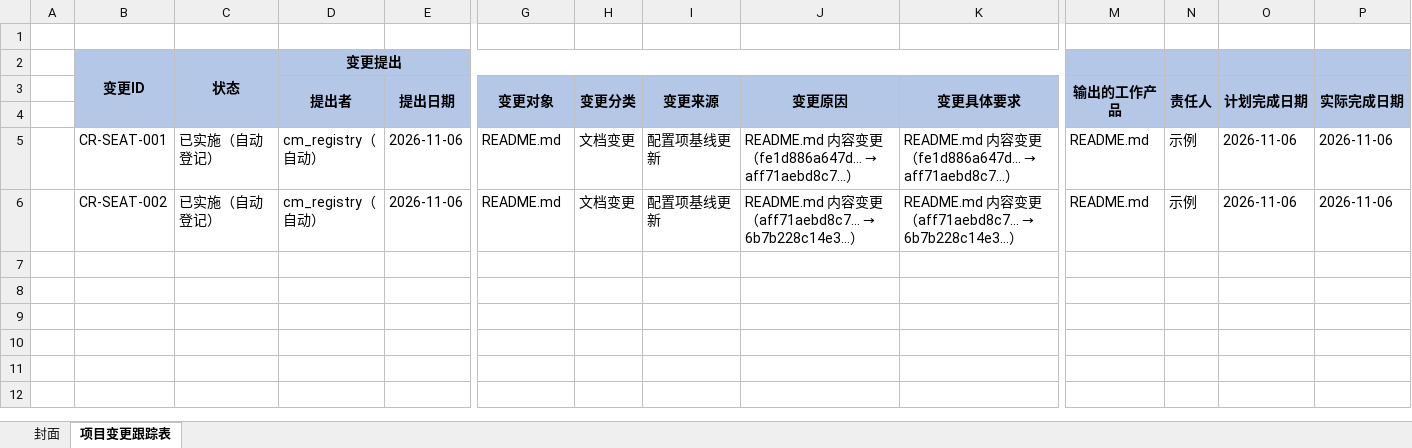
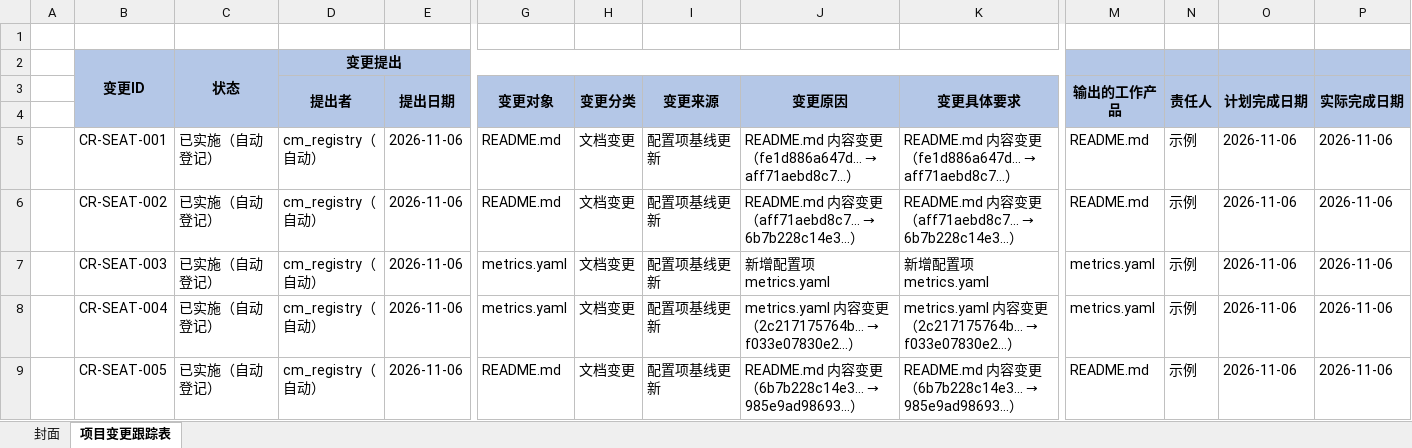
Before and after one commit to frisky1985/yuleOSH, an Excel workbook: aspice/examples/seat/SUP.10_项目变更跟踪表_座椅控制器示例_V1.0.xlsx, sheet 项目变更跟踪表, drawn as a sheet; only a part is shown, gaps mark what is left out; values as stored, in another font and other column widths than the file's, no borders; rows hold the shown columns only; the diff names each change by its address in the sheet, - before the commit and + after, or states it on an @@ line.

```diff
--- a/aspice/examples/seat/SUP.10_项目变更跟踪表_座椅控制器示例_V1.0.xlsx (sheet 项目变更跟踪表)
+++ b/aspice/examples/seat/SUP.10_项目变更跟踪表_座椅控制器示例_V1.0.xlsx (sheet 项目变更跟踪表)
+row 7:  | CR-SEAT-003 | 已实施（自动登记） | cm_registry（自动） | 2026-11-06 | metrics.yaml | 文档变更 | 配置项基线更新 | 新增配置项 metrics.yaml | 新增配置项 metrics.yaml | metrics.yaml | 示例 | 2026-11-06 | 2026-11-06
+row 8:  | CR-SEAT-004 | 已实施（自动登记） | cm_registry（自动） | 2026-11-06 | metrics.yaml | 文档变更 | 配置项基线更新 | metrics.yaml 内容变更（2c217175764b… → f033e07830e2…） | metrics.yaml 内容变更（2c217175764b… → f033e07830e2…） | metrics.yaml | 示例 | 2026-11-06 | 2026-11-06
+row 9:  | CR-SEAT-005 | 已实施（自动登记） | cm_registry（自动） | 2026-11-06 | README.md | 文档变更 | 配置项基线更新 | README.md 内容变更（6b7b228c14e3… → 985e9ad98693…） | README.md 内容变更（6b7b228c14e3… → 985e9ad98693…） | README.md | 示例 | 2026-11-06 | 2026-11-06
```
Also changed, not shown: aspice/examples/seat/SUP.9_缺陷问题管理表_座椅控制器示例_V1.0.xlsx, 9 other files.
